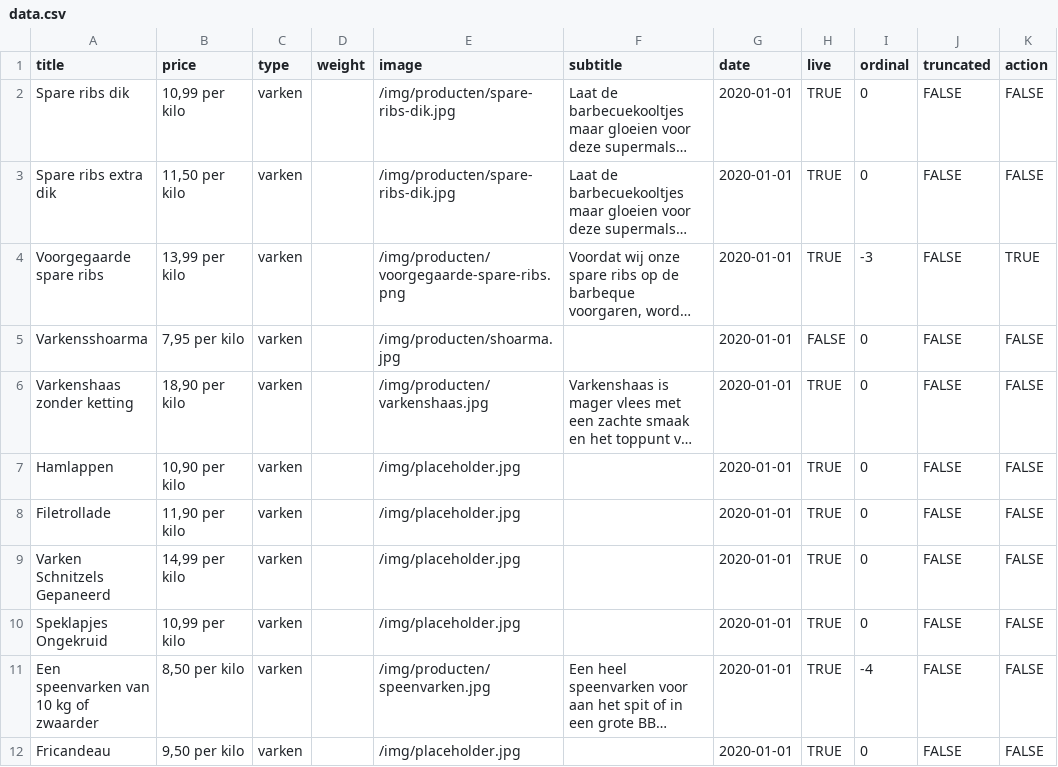
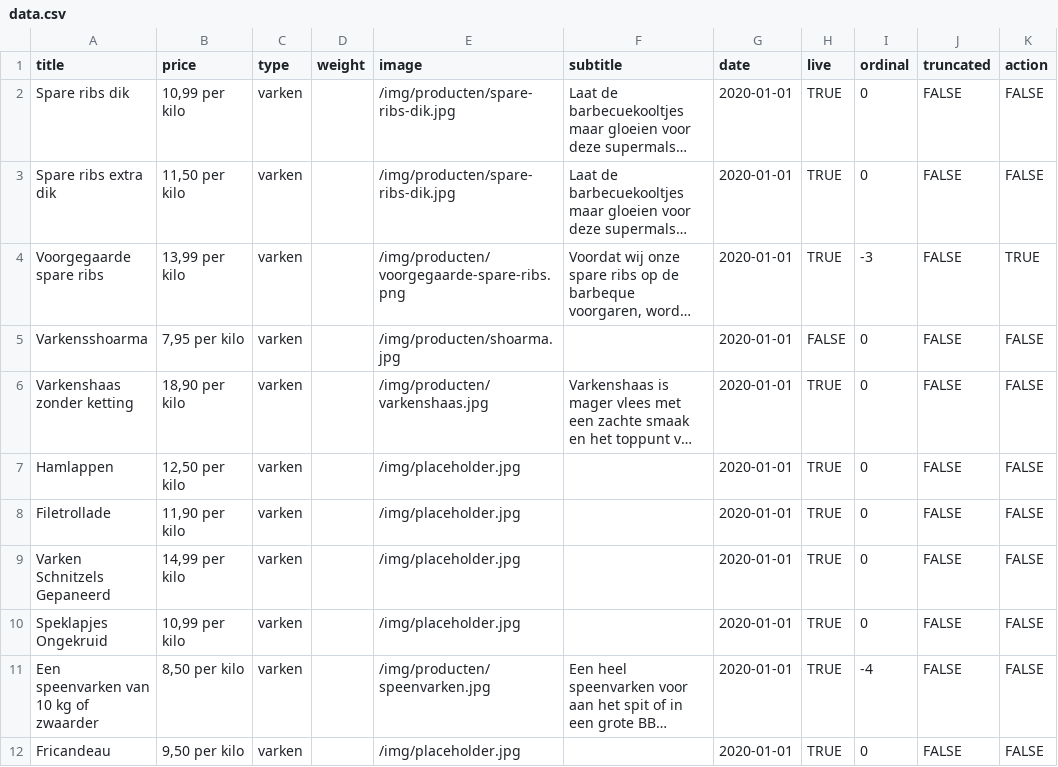
Before and after one commit to stefadinho/SmokeyJohnny_, a CSV file: assortiment/data.csv, drawn as a sheet; only a part is shown; long unchanged cells end in …; the diff names each change by its address in the sheet, - before the commit and + after, or states it on an @@ line.

Commit message:
Updated prices.

```diff
--- a/assortiment/data.csv
+++ b/assortiment/data.csv
-B7 (price): 10,90 per kilo
+B7 (price): 12,50 per kilo
```
